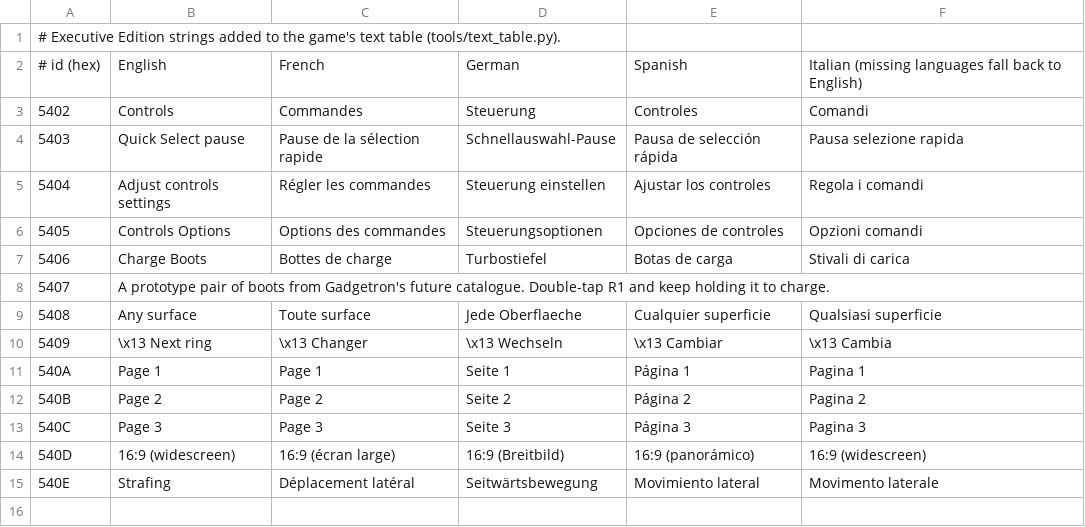
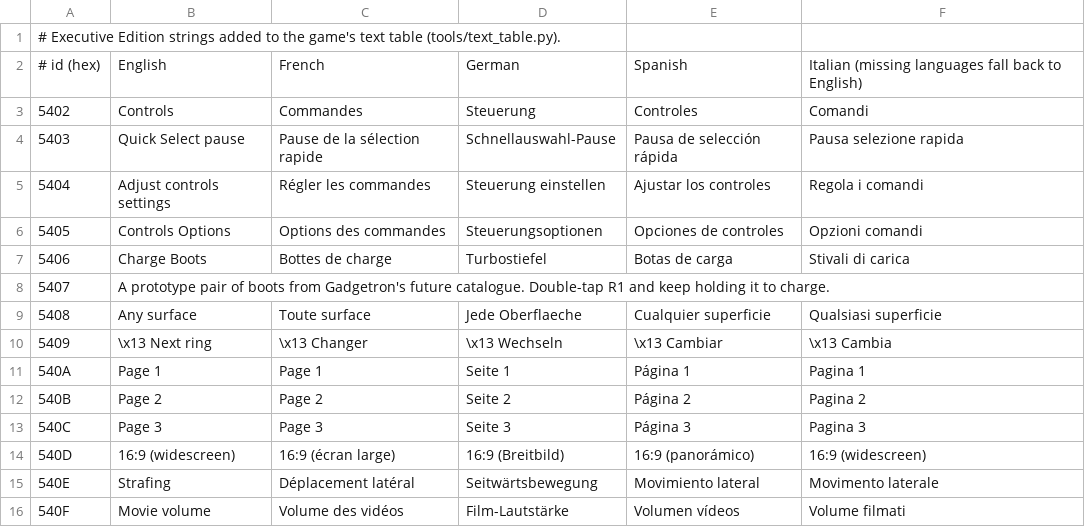
Before and after one commit to stephen-cli/rac-editions, a TSV file: editions/rac1-executive/text/strings.tsv, drawn as a sheet; the diff names each change by its address in the sheet, - before the commit and + after, or states it on an @@ line.

```diff
--- a/editions/rac1-executive/text/strings.tsv
+++ b/editions/rac1-executive/text/strings.tsv
+row 16: 540F | Movie volume | Volume des vidéos | Film-Lautstärke | Volumen vídeos | Volume filmati
```
Also changed, not shown: 10 other files.
